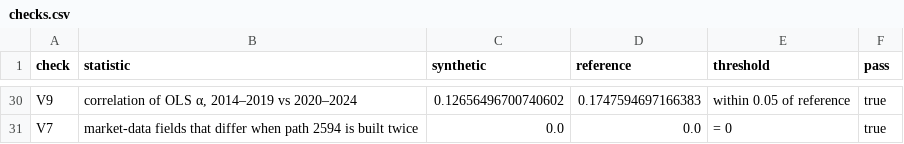
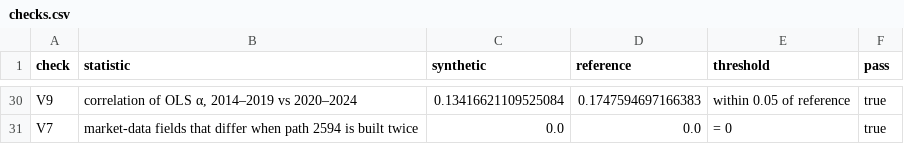
Before and after one commit to varnerlab/INFORMS-Annual-Meeting-2026-Varnerlab, a CSV file: results/synthetic/checks.csv, drawn as a sheet; only a part is shown, gaps mark what is left out; the diff covers the shown part only; the diff names each change by its address in the sheet, - before the commit and + after, or states it on an @@ line.

```diff
--- a/results/synthetic/checks.csv
+++ b/results/synthetic/checks.csv
-C30 (synthetic): 0.12656496700740602
+C30 (synthetic): 0.13416621109525084
```
Also changed, not shown: 29 edited cells elsewhere in this file, 9 other files.
